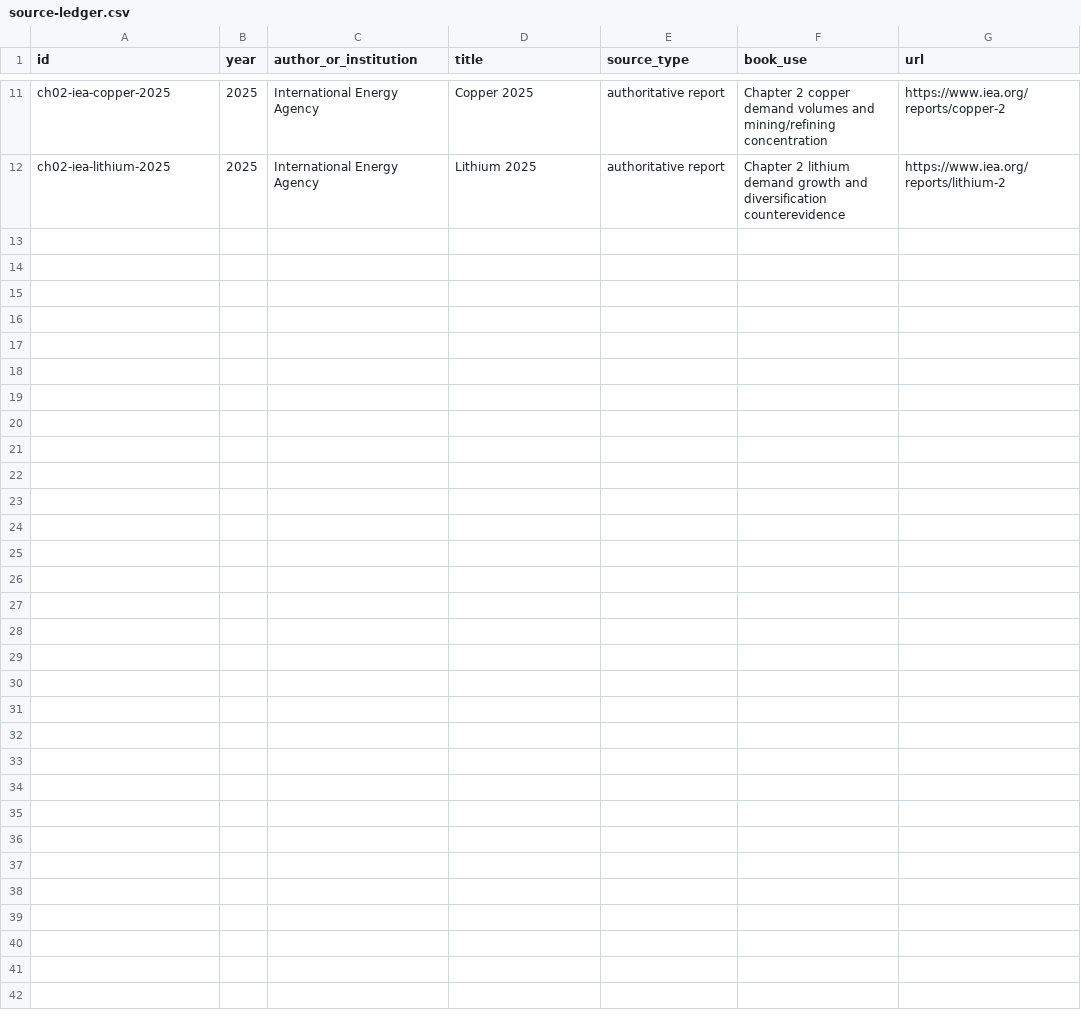
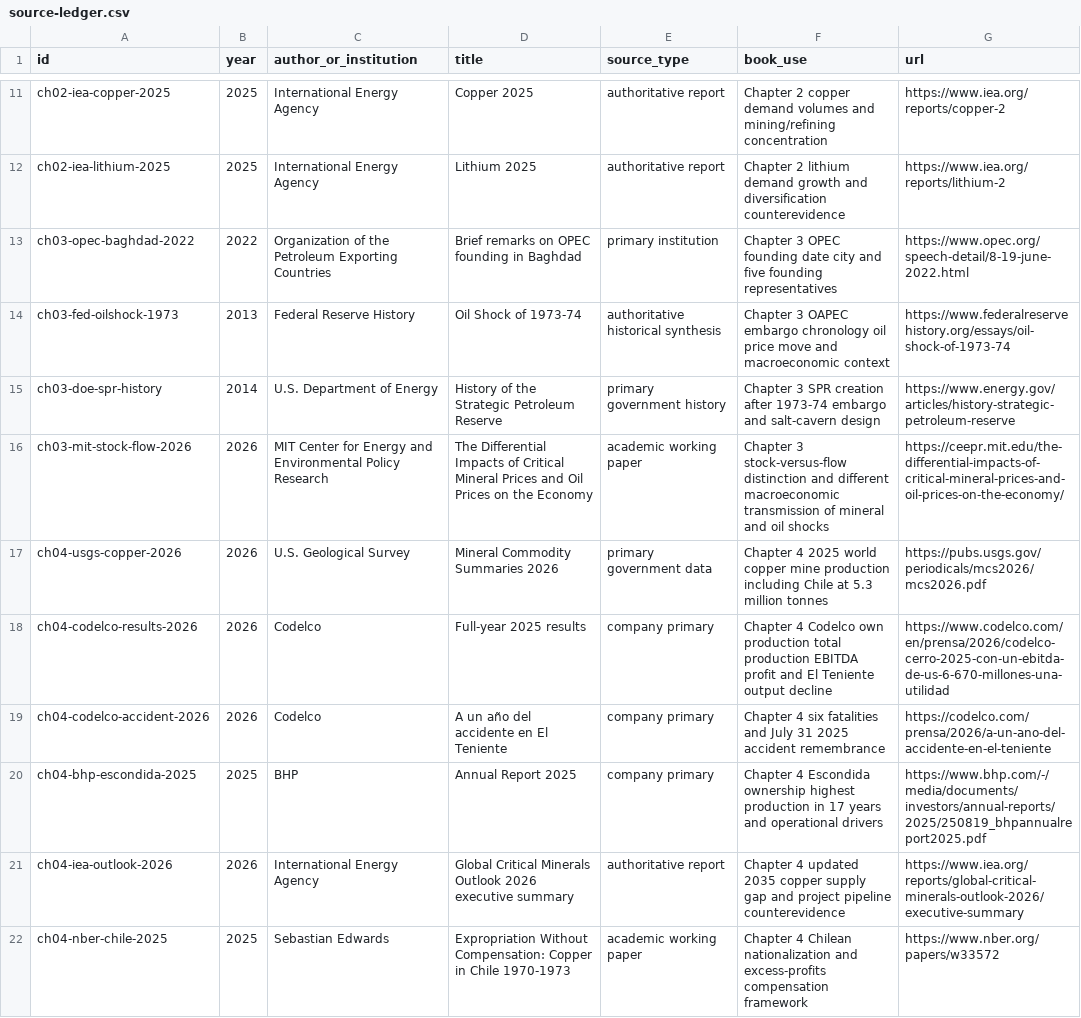
Before and after one commit to Svyable/desk, a CSV file: books/chokepoint/research/source-ledger.csv, drawn as a sheet; only a part is shown, gaps mark what is left out.

Commit message:
Add Chokepoint Chapters 3-4 sources

```diff
--- a/books/chokepoint/research/source-ledger.csv
+++ b/books/chokepoint/research/source-ledger.csv
@@ -12 +12,11 @@ ch02-iea-copper-2025,2025,International Energy Agency,Copper 2025,authoritative
 ch02-iea-lithium-2025,2025,International Energy Agency,Lithium 2025,authoritative report,Chapter 2 lithium demand growth and diversification counterevidence,https://www.iea.org/reports/lithium-2
+ch03-opec-baghdad-2022,2022,Organization of the Petroleum Exporting Countries,Brief remarks on OPEC founding in Baghdad,primary institution,Chapter 3 OPEC founding date city and five founding representatives,https://www.opec.org/speech-detail/8-19-june-2022.html
+ch03-fed-oilshock-1973,2013,Federal Reserve History,Oil Shock of 1973-74,authoritative historical synthesis,Chapter 3 OAPEC embargo chronology oil price move and macroeconomic context,https://www.federalreservehistory.org/essays/oil-shock-of-1973-74
+ch03-doe-spr-history,2014,U.S. Department of Energy,History of the Strategic Petroleum Reserve,primary government history,Chapter 3 SPR creation after 1973-74 embargo and salt-cavern design,https://www.energy.gov/articles/history-strategic-petroleum-reserve
+ch03-mit-stock-flow-2026,2026,MIT Center for Energy and Environmental Policy Research,The Differential Impacts of Critical Mineral Prices and Oil Prices on the Economy,academic working paper,Chapter 3 stock-versus-flow distinction and different macroeconomic transmission of mineral and oil shocks,https://ceepr.mit.edu/the-differential-impacts-of-critical-mineral-prices-and-oil-prices-on-the-economy/
+ch04-usgs-copper-2026,2026,U.S. Geological Survey,Mineral Commodity Summaries 2026,primary government data,Chapter 4 2025 world copper mine production including Chile at 5.3 million tonnes,https://pubs.usgs.gov/periodicals/mcs2026/mcs2026.pdf
+ch04-codelco-results-2026,2026,Codelco,Full-year 2025 results,company primary,Chapter 4 Codelco own production total production EBITDA profit and El Teniente output decline,https://www.codelco.com/en/prensa/2026/codelco-cerro-2025-con-un-ebitda-de-us-6-670-millones-una-utilidad
+ch04-codelco-accident-2026,2026,Codelco,A un año del accidente en El Teniente,company primary,Chapter 4 six fatalities and July 31 2025 accident remembrance,https://codelco.com/prensa/2026/a-un-ano-del-accidente-en-el-teniente
+ch04-bhp-escondida-2025,2025,BHP,Annual Report 2025,company primary,Chapter 4 Escondida ownership highest production in 17 years and operational drivers,https://www.bhp.com/-/media/documents/investors/annual-reports/2025/250819_bhpannualreport2025.pdf
+ch04-iea-outlook-2026,2026,International Energy Agency,Global Critical Minerals Outlook 2026 executive summary,authoritative report,Chapter 4 updated 2035 copper supply gap and project pipeline counterevidence,https://www.iea.org/reports/global-critical-minerals-outlook-2026/executive-summary
+ch04-nber-chile-2025,2025,Sebastian Edwards,Expropriation Without Compensation: Copper in Chile 1970-1973,academic working paper,Chapter 4 Chilean nationalization and excess-profits compensation framework,https://www.nber.org/papers/w33572
```
